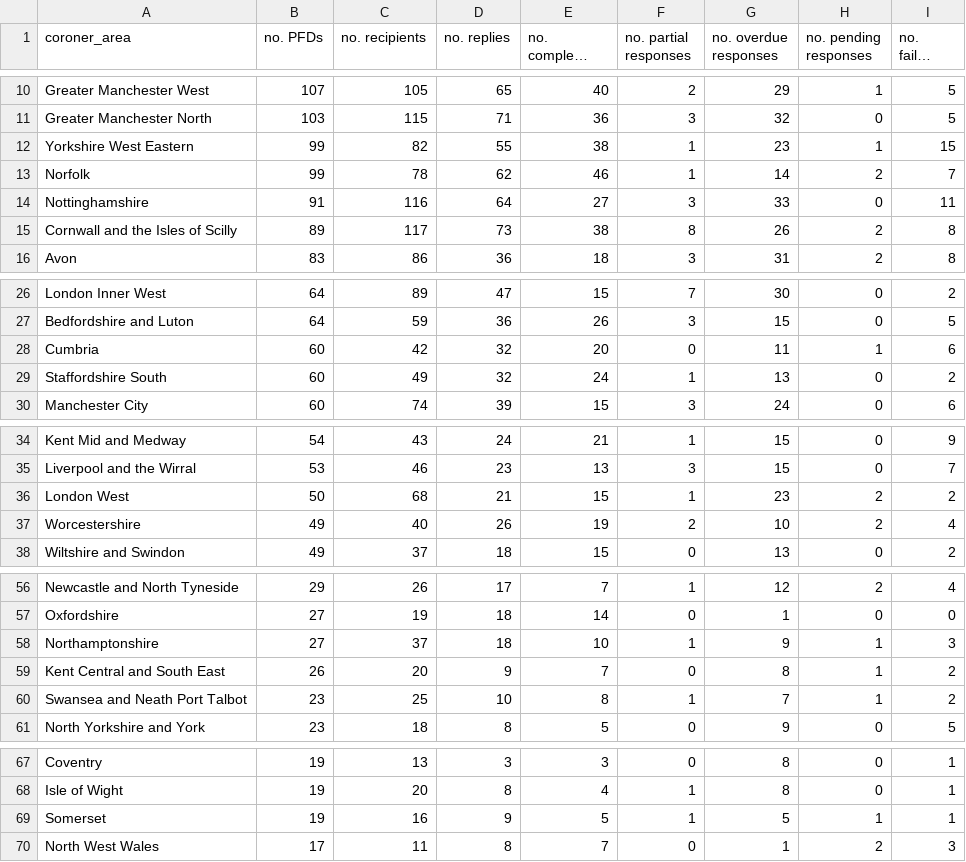
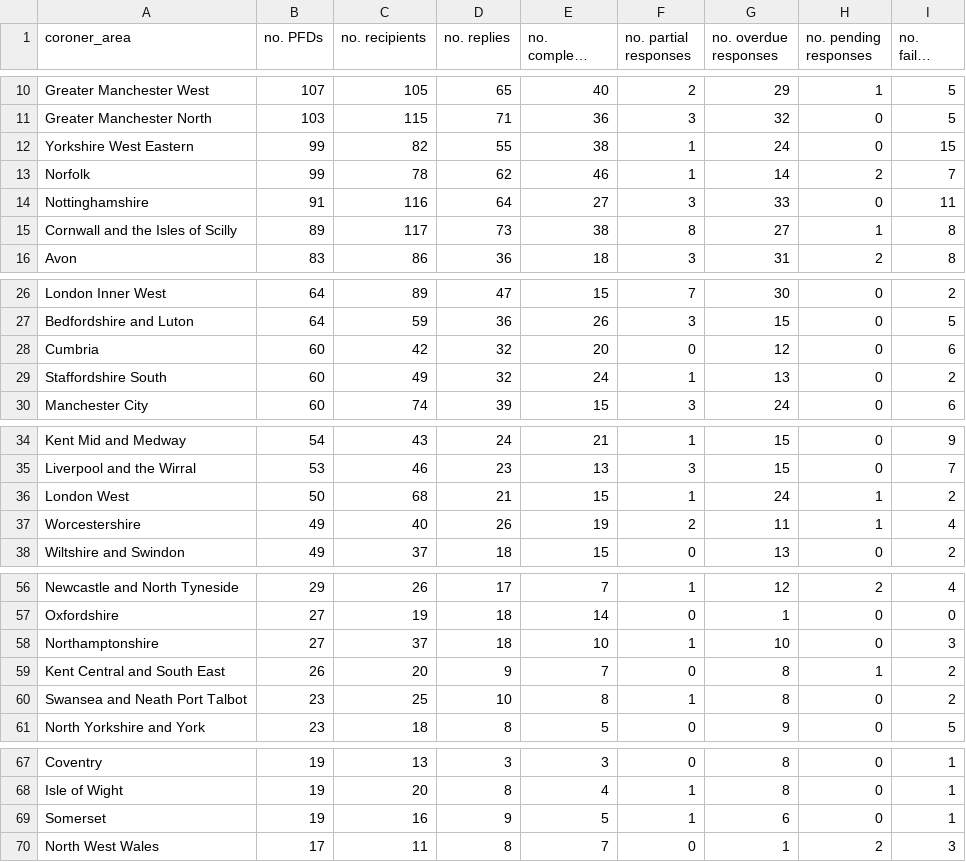
Before and after one commit to Mr-Helpful/preventable-deaths-scraper, a CSV file: src/analyse/counts/data/sent/area-statuses.csv, drawn as a sheet; only a part is shown, gaps mark what is left out; long unchanged cells end in ….

```diff
--- a/src/analyse/counts/data/sent/area-statuses.csv
+++ b/src/analyse/counts/data/sent/area-statuses.csv
@@ -11,6 +11,6 @@ Greater Manchester West,107,105,65,40,2,29,1,5
 Greater Manchester North,103,115,71,36,3,32,0,5
-Yorkshire West Eastern,99,82,55,38,1,23,1,15
+Yorkshire West Eastern,99,82,55,38,1,24,0,15
 Norfolk,99,78,62,46,1,14,2,7
 Nottinghamshire,91,116,64,27,3,33,0,11
-Cornwall and the Isles of Scilly,89,117,73,38,8,26,2,8
+Cornwall and the Isles of Scilly,89,117,73,38,8,27,1,8
 Avon,83,86,36,18,3,31,2,8
@@ -27,3 +27,3 @@ London Inner West,64,89,47,15,7,30,0,2
 Bedfordshire and Luton,64,59,36,26,3,15,0,5
-Cumbria,60,42,32,20,0,11,1,6
+Cumbria,60,42,32,20,0,12,0,6
 Staffordshire South,60,49,32,24,1,13,0,2
@@ -35,4 +35,4 @@ Kent Mid and Medway,54,43,24,21,1,15,0,9
 Liverpool and the Wirral,53,46,23,13,3,15,0,7
-London West,50,68,21,15,1,23,2,2
-Worcestershire,49,40,26,19,2,10,2,4
+London West,50,68,21,15,1,24,1,2
+Worcestershire,49,40,26,19,2,11,1,4
 Wiltshire and Swindon,49,37,18,15,0,13,0,2
@@ -57,5 +57,5 @@ Newcastle and North Tyneside,29,26,17,7,1,12,2,4
 Oxfordshire,27,19,18,14,0,1,0,0
-Northamptonshire,27,37,18,10,1,9,1,3
+Northamptonshire,27,37,18,10,1,10,0,3
 Kent Central and South East,26,20,9,7,0,8,1,2
-Swansea and Neath Port Talbot,23,25,10,8,1,7,1,2
+Swansea and Neath Port Talbot,23,25,10,8,1,8,0,2
 North Yorkshire and York,23,18,8,5,0,9,0,5
@@ -68,3 +68,3 @@ Coventry,19,13,3,3,0,8,0,1
 Isle of Wight,19,20,8,4,1,8,0,1
-Somerset,19,16,9,5,1,5,1,1
+Somerset,19,16,9,5,1,6,0,1
 North West Wales,17,11,8,7,0,1,2,3
```
Also changed, not shown: src/analyse/counts/data/name/area-counts.csv, src/analyse/counts/data/sent/name-statuses.csv, 9 other files.
